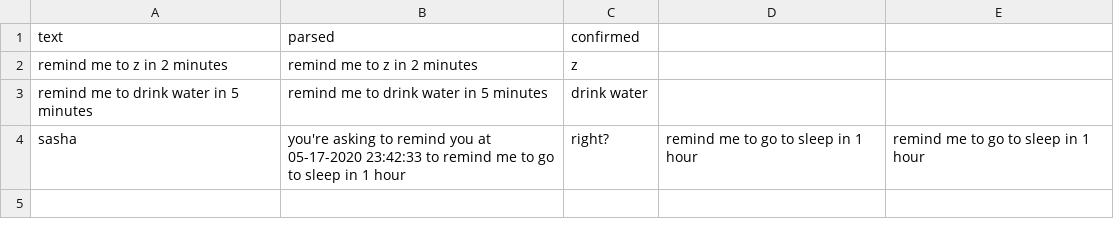
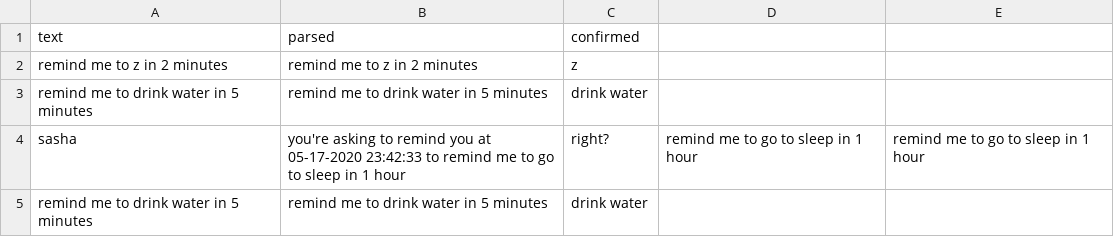
Before and after one commit to olexandryermilov/deeploma, a CSV file: datasets/reminders.csv, drawn as a sheet.

```diff
--- a/datasets/reminders.csv
+++ b/datasets/reminders.csv
@@ -4 +4,2 @@ remind me to drink water in 5 minutes,remind me to drink water in 5 minutes,drin
 sasha, you're asking to remind you at 05-17-2020 23:42:33 to remind me to go to sleep in 1 hour, right?,remind me to go to sleep in 1 hour,remind me to go to sleep in 1 hour
+remind me to drink water in 5 minutes,remind me to drink water in 5 minutes,drink water
```
Also changed, not shown: datasets/messages.csv, 3 other files.
